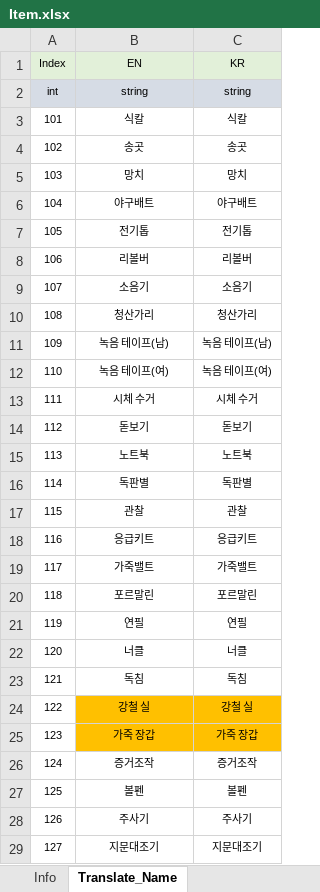
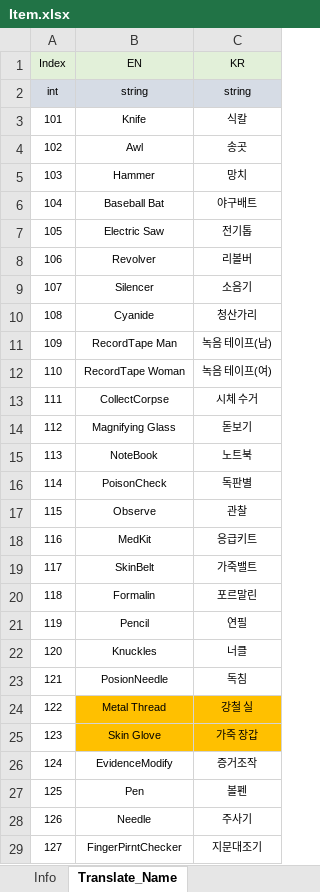
Before and after one commit to shlifedev/proudnet_test, an Excel workbook: Table/xlsx/Item.xlsx, sheet Translate_Name, drawn as a sheet; only a part is shown; values as stored, in another font and other column widths than the file's, no borders; the diff covers the shown part only; the diff names each change by its address in the sheet, - before the commit and + after, or states it on an @@ line.

```diff
--- a/Table/xlsx/Item.xlsx (sheet Translate_Name)
+++ b/Table/xlsx/Item.xlsx (sheet Translate_Name)
-B3 (EN): 식칼
+B3 (EN): Knife
-B4 (EN): 송곳
+B4 (EN): Awl
-B5 (EN): 망치
+B5 (EN): Hammer
-B6 (EN): 야구배트
+B6 (EN): Baseball Bat
-B7 (EN): 전기톱
+B7 (EN): Electric Saw
-B8 (EN): 리볼버
+B8 (EN): Revolver
-B9 (EN): 소음기
+B9 (EN): Silencer
-B10 (EN): 청산가리
+B10 (EN): Cyanide
-B11 (EN): 녹음 테이프(남)
+B11 (EN): RecordTape Man
-B12 (EN): 녹음 테이프(여)
+B12 (EN): RecordTape Woman
-B13 (EN): 시체 수거
+B13 (EN): CollectCorpse
-B14 (EN): 돋보기
+B14 (EN): Magnifying Glass
-B15 (EN): 노트북
+B15 (EN): NoteBook
-B16 (EN): 독판별
+B16 (EN): PoisonCheck
-B17 (EN): 관찰
+B17 (EN): Observe
-B18 (EN): 응급키트
+B18 (EN): MedKit
-B19 (EN): 가죽밸트
+B19 (EN): SkinBelt
-B20 (EN): 포르말린
+B20 (EN): Formalin
-B21 (EN): 연필
+B21 (EN): Pencil
-B22 (EN): 너클
+B22 (EN): Knuckles
-B23 (EN): 독침
+B23 (EN): PosionNeedle
-B24 (EN): 강철 실
+B24 (EN): Metal Thread
-B25 (EN): 가죽 장갑
+B25 (EN): Skin Glove
-B26 (EN): 증거조작
+B26 (EN): EvidenceModify
-B27 (EN): 볼펜
+B27 (EN): Pen
-B28 (EN): 주사기
+B28 (EN): Needle
-B29 (EN): 지문대조기
+B29 (EN): FingerPirntChecker
```
Also changed, not shown: 1 added row and 2 edited cells elsewhere in this sheet, sheet Info, sheet Translate_Description, Table/xlsx/Buff.xlsx, 27 other files.
